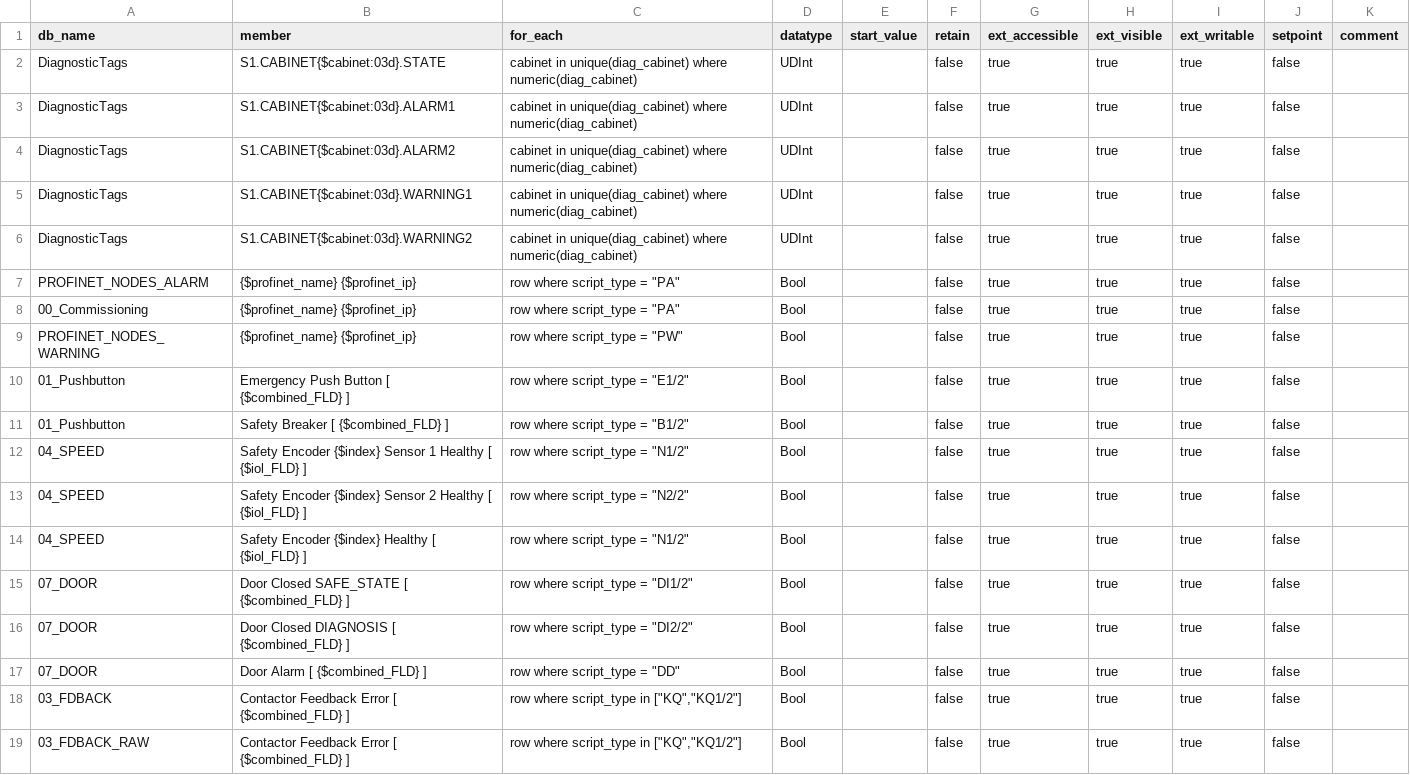
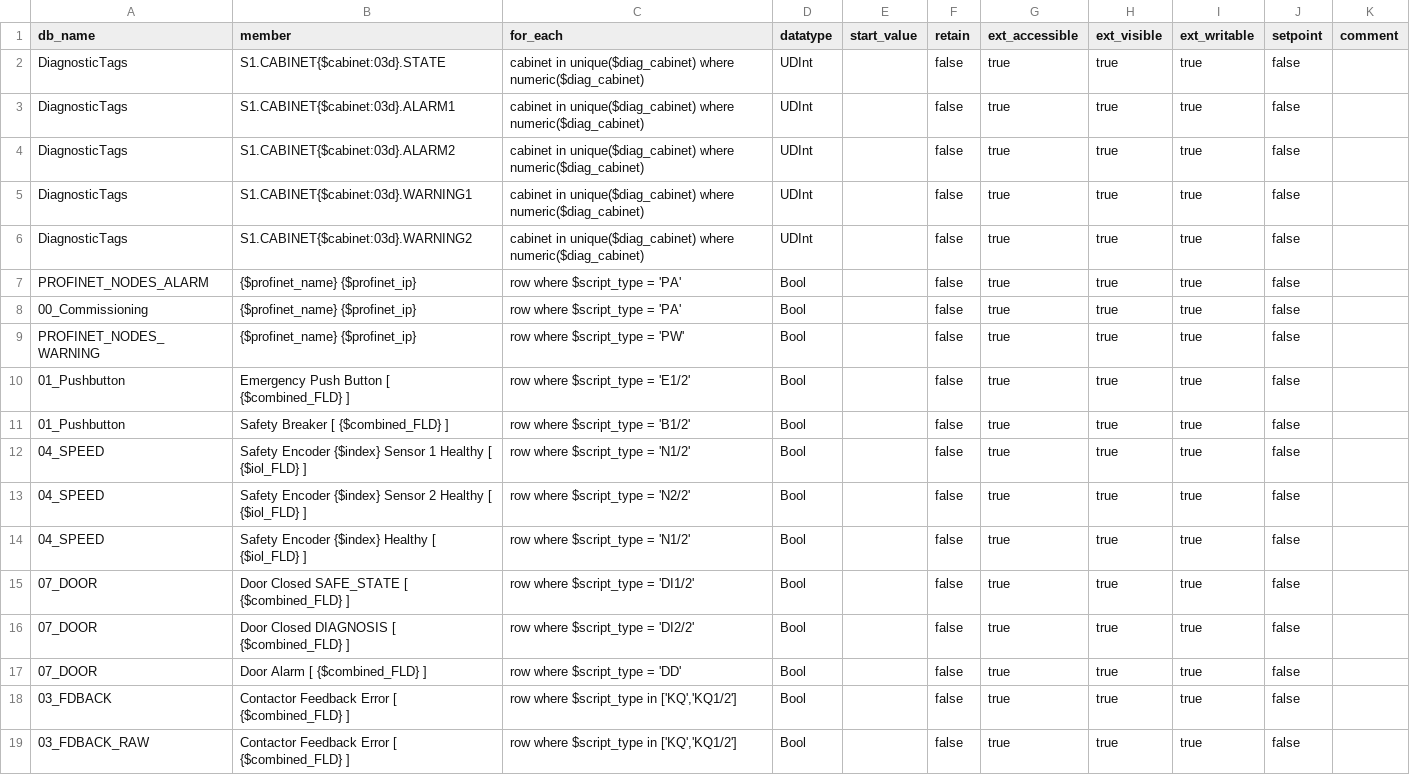
Before and after one commit to thebdr/Openn2, a CSV file: Pipeline4App/config_project/datablocks/datablock_elements.csv, drawn as a sheet.

```diff
--- a/Pipeline4App/config_project/datablocks/datablock_elements.csv
+++ b/Pipeline4App/config_project/datablocks/datablock_elements.csv
@@ -1,19 +1,19 @@
 db_name,member,for_each,datatype,start_value,retain,ext_accessible,ext_visible,ext_writable,setpoint,comment
-DiagnosticTags,S1.CABINET{$cabinet:03d}.STATE,cabinet in unique(diag_cabinet) where numeric(diag_cabinet),UDInt,,false,true,true,true,false,
-DiagnosticTags,S1.CABINET{$cabinet:03d}.ALARM1,cabinet in unique(diag_cabinet) where numeric(diag_cabinet),UDInt,,false,true,true,true,false,
-DiagnosticTags,S1.CABINET{$cabinet:03d}.ALARM2,cabinet in unique(diag_cabinet) where numeric(diag_cabinet),UDInt,,false,true,true,true,false,
-DiagnosticTags,S1.CABINET{$cabinet:03d}.WARNING1,cabinet in unique(diag_cabinet) where numeric(diag_cabinet),UDInt,,false,true,true,true,false,
-DiagnosticTags,S1.CABINET{$cabinet:03d}.WARNING2,cabinet in unique(diag_cabinet) where numeric(diag_cabinet),UDInt,,false,true,true,true,false,
-PROFINET_NODES_ALARM,{$profinet_name} {$profinet_ip},"row where script_type = ""PA""",Bool,,false,true,true,true,false,
-00_Commissioning,{$profinet_name} {$profinet_ip},"row where script_type = ""PA""",Bool,,false,true,true,true,false,
-PROFINET_NODES_WARNING,{$profinet_name} {$profinet_ip},"row where script_type = ""PW""",Bool,,false,true,true,true,false,
-01_Pushbutton,Emergency Push Button [ {$combined_FLD} ],"row where script_type = ""E1/2""",Bool,,false,true,true,true,false,
-01_Pushbutton,Safety Breaker [ {$combined_FLD} ],"row where script_type = ""B1/2""",Bool,,false,true,true,true,false,
-04_SPEED,Safety Encoder {$index} Sensor 1 Healthy [ {$iol_FLD} ],"row where script_type = ""N1/2""",Bool,,false,true,true,true,false,
-04_SPEED,Safety Encoder {$index} Sensor 2 Healthy [ {$iol_FLD} ],"row where script_type = ""N2/2""",Bool,,false,true,true,true,false,
-04_SPEED,Safety Encoder {$index} Healthy [ {$iol_FLD} ],"row where script_type = ""N1/2""",Bool,,false,true,true,true,false,
-07_DOOR,Door Closed SAFE_STATE [ {$combined_FLD} ],"row where script_type = ""DI1/2""",Bool,,false,true,true,true,false,
-07_DOOR,Door Closed DIAGNOSIS [ {$combined_FLD} ],"row where script_type = ""DI2/2""",Bool,,false,true,true,true,false,
-07_DOOR,Door Alarm [ {$combined_FLD} ],"row where script_type = ""DD""",Bool,,false,true,true,true,false,
-03_FDBACK,Contactor Feedback Error [ {$combined_FLD} ],"row where script_type in [""KQ"",""KQ1/2""]",Bool,,false,true,true,true,false,
-03_FDBACK_RAW,Contactor Feedback Error [ {$combined_FLD} ],"row where script_type in [""KQ"",""KQ1/2""]",Bool,,false,true,true,true,false,
+DiagnosticTags,S1.CABINET{$cabinet:03d}.STATE,cabinet in unique($diag_cabinet) where numeric($diag_cabinet),UDInt,,false,true,true,true,false,
+DiagnosticTags,S1.CABINET{$cabinet:03d}.ALARM1,cabinet in unique($diag_cabinet) where numeric($diag_cabinet),UDInt,,false,true,true,true,false,
+DiagnosticTags,S1.CABINET{$cabinet:03d}.ALARM2,cabinet in unique($diag_cabinet) where numeric($diag_cabinet),UDInt,,false,true,true,true,false,
+DiagnosticTags,S1.CABINET{$cabinet:03d}.WARNING1,cabinet in unique($diag_cabinet) where numeric($diag_cabinet),UDInt,,false,true,true,true,false,
+DiagnosticTags,S1.CABINET{$cabinet:03d}.WARNING2,cabinet in unique($diag_cabinet) where numeric($diag_cabinet),UDInt,,false,true,true,true,false,
+PROFINET_NODES_ALARM,{$profinet_name} {$profinet_ip},row where $script_type = 'PA',Bool,,false,true,true,true,false,
+00_Commissioning,{$profinet_name} {$profinet_ip},row where $script_type = 'PA',Bool,,false,true,true,true,false,
+PROFINET_NODES_WARNING,{$profinet_name} {$profinet_ip},row where $script_type = 'PW',Bool,,false,true,true,true,false,
+01_Pushbutton,Emergency Push Button [ {$combined_FLD} ],row where $script_type = 'E1/2',Bool,,false,true,true,true,false,
+01_Pushbutton,Safety Breaker [ {$combined_FLD} ],row where $script_type = 'B1/2',Bool,,false,true,true,true,false,
+04_SPEED,Safety Encoder {$index} Sensor 1 Healthy [ {$iol_FLD} ],row where $script_type = 'N1/2',Bool,,false,true,true,true,false,
+04_SPEED,Safety Encoder {$index} Sensor 2 Healthy [ {$iol_FLD} ],row where $script_type = 'N2/2',Bool,,false,true,true,true,false,
+04_SPEED,Safety Encoder {$index} Healthy [ {$iol_FLD} ],row where $script_type = 'N1/2',Bool,,false,true,true,true,false,
+07_DOOR,Door Closed SAFE_STATE [ {$combined_FLD} ],row where $script_type = 'DI1/2',Bool,,false,true,true,true,false,
+07_DOOR,Door Closed DIAGNOSIS [ {$combined_FLD} ],row where $script_type = 'DI2/2',Bool,,false,true,true,true,false,
+07_DOOR,Door Alarm [ {$combined_FLD} ],row where $script_type = 'DD',Bool,,false,true,true,true,false,
+03_FDBACK,Contactor Feedback Error [ {$combined_FLD} ],"row where $script_type in ['KQ','KQ1/2']",Bool,,false,true,true,true,false,
+03_FDBACK_RAW,Contactor Feedback Error [ {$combined_FLD} ],"row where $script_type in ['KQ','KQ1/2']",Bool,,false,true,true,true,false,
```
Also changed, not shown: Pipeline4App/config_project/datablocks/datablock_definitions.csv, 3 other files.
